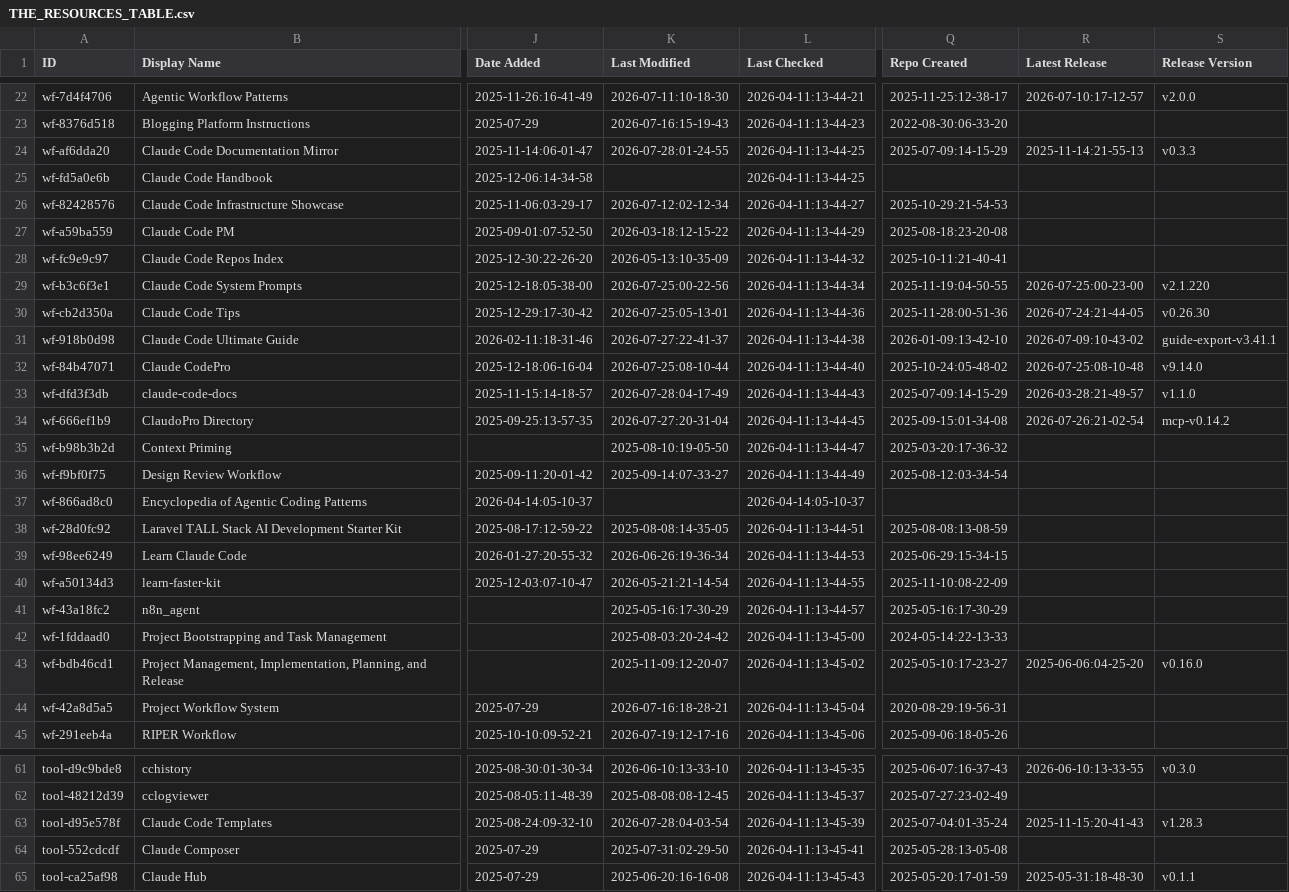
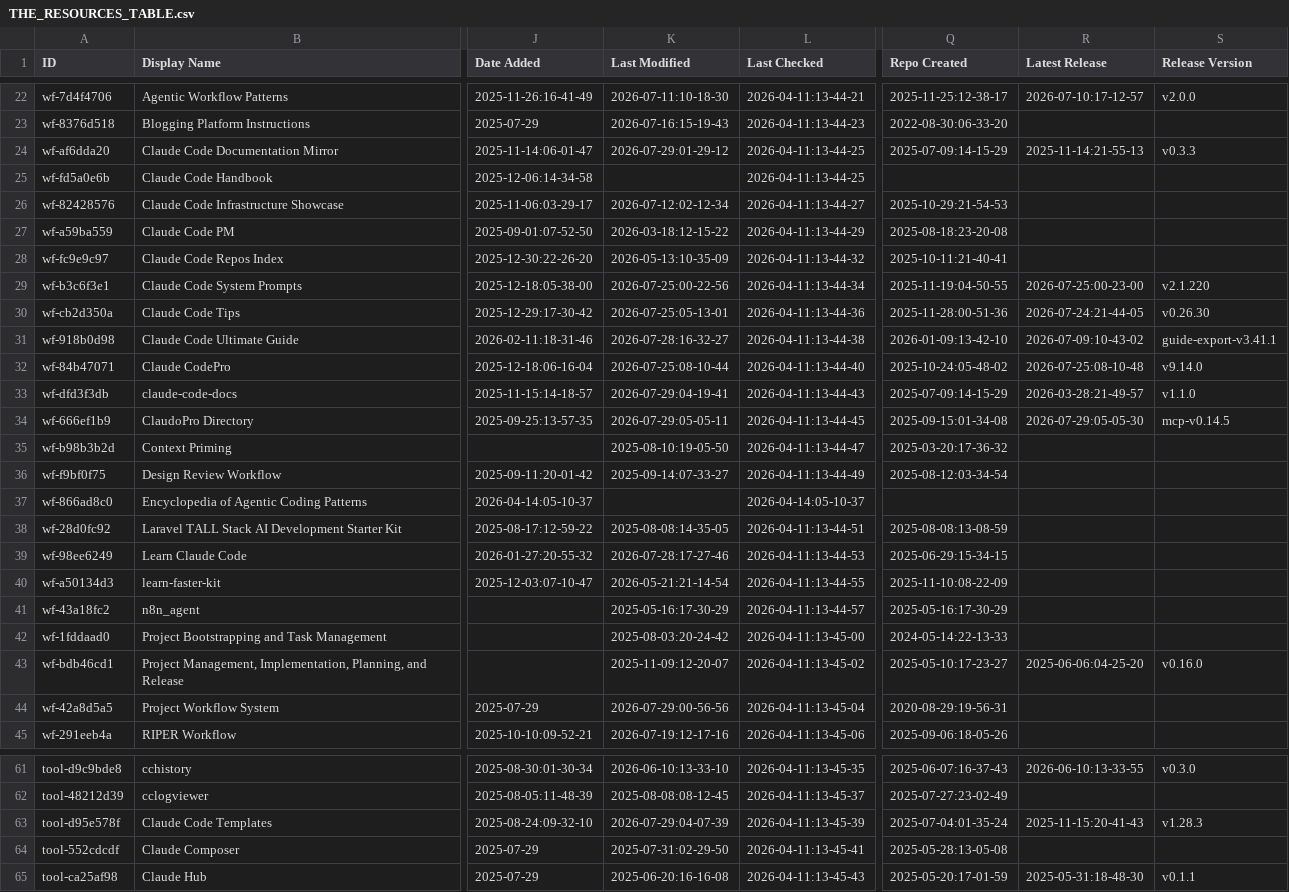
Before and after one commit to jarredh/awesome-claude-code, a CSV file: THE_RESOURCES_TABLE.csv, drawn as a sheet; only a part is shown, gaps mark what is left out; the diff covers the shown part only; the diff names each change by its address in the sheet, - before the commit and + after, or states it on an @@ line.

```diff
--- a/THE_RESOURCES_TABLE.csv
+++ b/THE_RESOURCES_TABLE.csv
-K24 (Last Modified): 2026-07-28:01-24-55
+K24 (Last Modified): 2026-07-29:01-29-12
-K31 (Last Modified): 2026-07-27:22-41-37
+K31 (Last Modified): 2026-07-28:16-32-27
-K33 (Last Modified): 2026-07-28:04-17-49
+K33 (Last Modified): 2026-07-29:04-19-41
-K34 (Last Modified): 2026-07-27:20-31-04
+K34 (Last Modified): 2026-07-29:05-05-11
-R34 (Latest Release): 2026-07-26:21-02-54
+R34 (Latest Release): 2026-07-29:05-05-30
-S34 (Release Version): mcp-v0.14.2
+S34 (Release Version): mcp-v0.14.5
-K39 (Last Modified): 2026-06-26:19-36-34
+K39 (Last Modified): 2026-07-28:17-27-46
-K44 (Last Modified): 2026-07-16:18-28-21
+K44 (Last Modified): 2026-07-29:00-56-56
-K63 (Last Modified): 2026-07-28:04-03-54
+K63 (Last Modified): 2026-07-29:04-07-39
```
Also changed, not shown: 42 edited cells elsewhere in this file.
